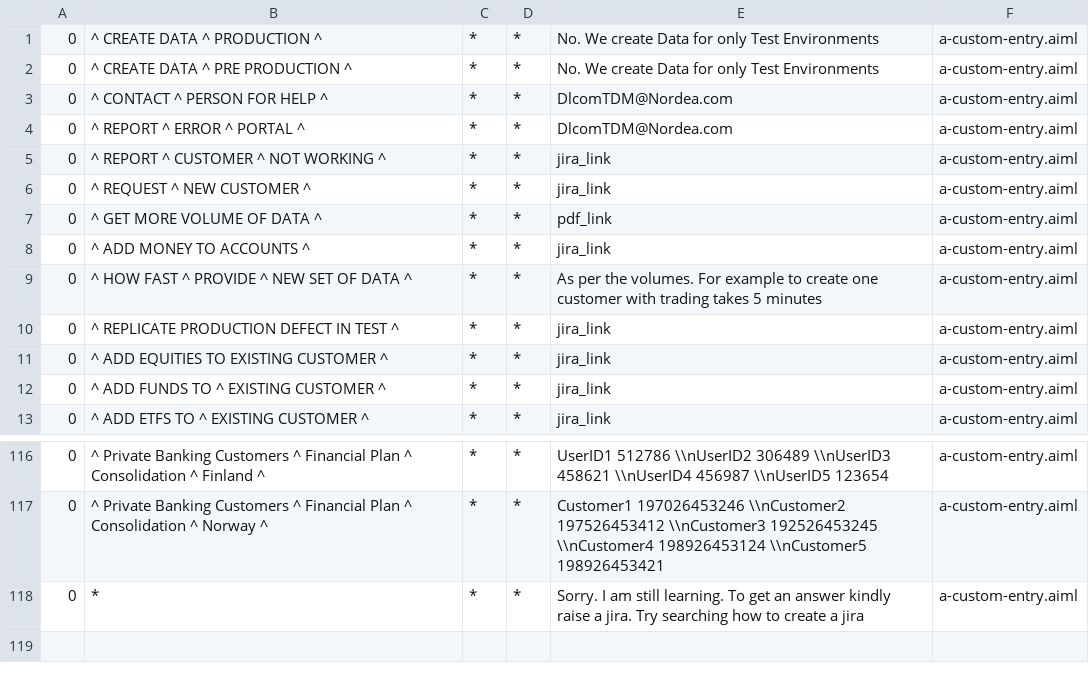
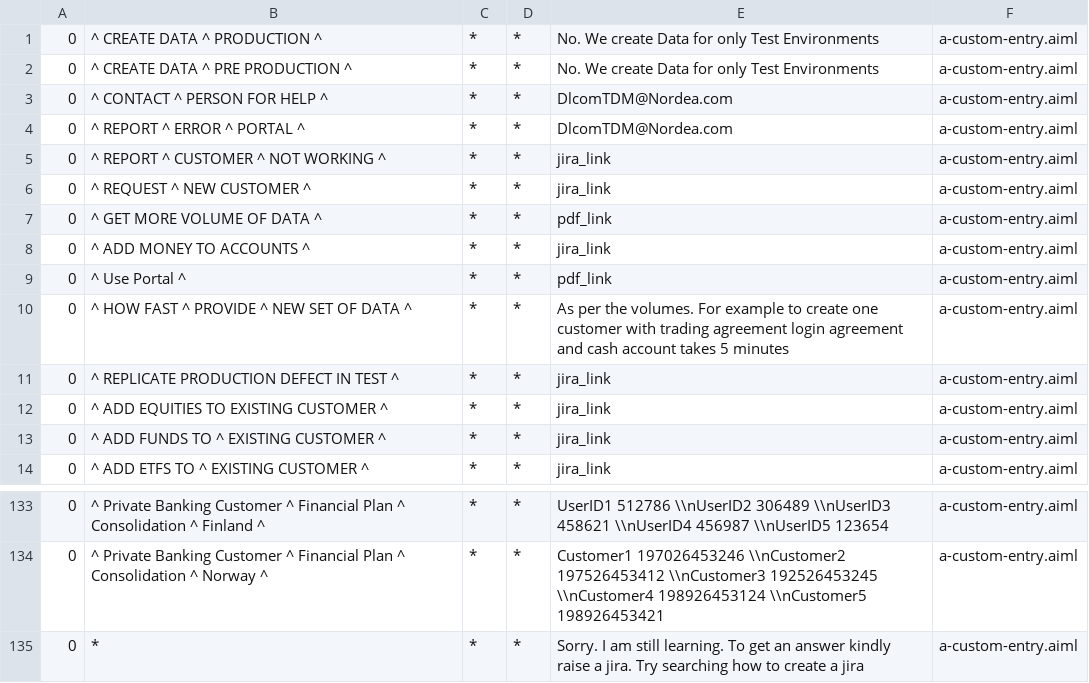
Before and after one commit to mayurpanj/tdm-chatbot-api, a CSV file: src/main/resources/bots/super/aimlif/a-custom-entry.aiml.csv, drawn as a sheet; only a part is shown, gaps mark what is left out; the diff covers the shown part only.

```diff
--- a/src/main/resources/bots/super/aimlif/a-custom-entry.aiml.csv
+++ b/src/main/resources/bots/super/aimlif/a-custom-entry.aiml.csv
@@ -8,3 +8,4 @@
 0,^ ADD MONEY TO ACCOUNTS ^,*,*,jira_link,a-custom-entry.aiml
-0,^ HOW FAST ^ PROVIDE ^ NEW SET OF DATA ^,*,*,As per the volumes. For example to create one customer with trading takes 5 minutes,a-custom-entry.aiml
+0,^ Use Portal ^,*,*,pdf_link,a-custom-entry.aiml
+0,^ HOW FAST ^ PROVIDE ^ NEW SET OF DATA ^,*,*,As per the volumes. For example to create one customer with trading agreement login agreement and cash account takes 5 minutes,a-custom-entry.aiml
 0,^ REPLICATE PRODUCTION DEFECT IN TEST ^,*,*,jira_link,a-custom-entry.aiml
@@ -116,3 +133,3 @@
-0,^ Private Banking Customers ^ Financial Plan ^ Consolidation ^ Finland ^,*,*,UserID1 512786 \\nUserID2 306489 \\nUserID3 458621 \\nUserID4 456987 \\nUserID5 123654,a-custom-entry.aiml
-0,^ Private Banking Customers ^ Financial Plan ^ Consolidation ^ Norway ^,*,*,Customer1 197026453246 \\nCustomer2 197526453412 \\nCustomer3 192526453245 \\nCustomer4 198926453124 \\nCustomer5 198926453421,a-custom-entry.aiml
+0,^ Private Banking Customer ^ Financial Plan ^ Consolidation ^ Finland ^,*,*,UserID1 512786 \\nUserID2 306489 \\nUserID3 458621 \\nUserID4 456987 \\nUserID5 123654,a-custom-entry.aiml
+0,^ Private Banking Customer ^ Financial Plan ^ Consolidation ^ Norway ^,*,*,Customer1 197026453246 \\nCustomer2 197526453412 \\nCustomer3 192526453245 \\nCustomer4 198926453124 \\nCustomer5 198926453421,a-custom-entry.aiml
 0,*,*,*,Sorry. I am still learning. To get an answer kindly raise a jira. Try searching how to create a jira,a-custom-entry.aiml
```
Also changed, not shown: 16 added rows and 44 edited cells elsewhere in this file.
